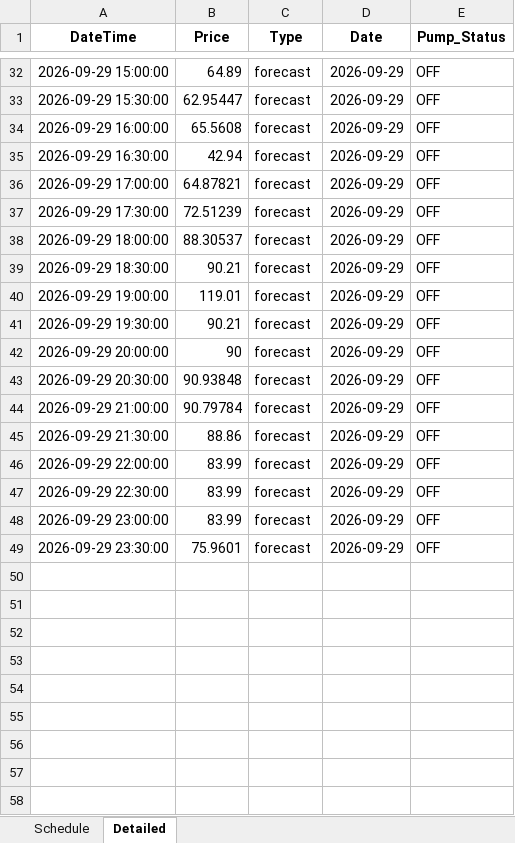
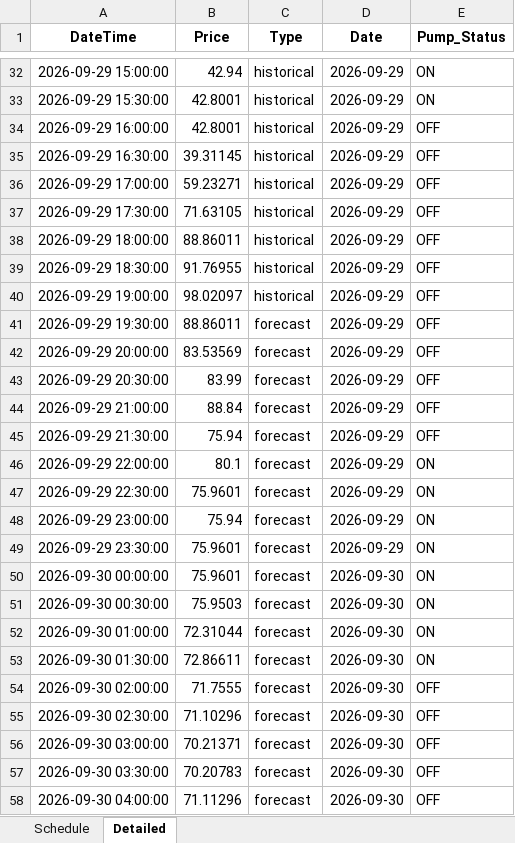
Before and after one commit to bwyLLAP/pump-optimisation-for-SHW, an Excel workbook: data/latest/optimisation_result.xlsx, sheet Detailed, drawn as a sheet; only a part is shown, gaps mark what is left out; values as stored, in another font and other column widths than the file's, no borders; the diff covers the shown part only; the diff names each change by its address in the sheet, - before the commit and + after, or states it on an @@ line.

```diff
--- a/data/latest/optimisation_result.xlsx (sheet Detailed)
+++ b/data/latest/optimisation_result.xlsx (sheet Detailed)
-B32 (Price): 64.89
+B32 (Price): 42.94
-C32:C40 (Type): forecast
+C32:C40 (Type): historical
-E32:E33 (Pump_Status): OFF
+E32:E33 (Pump_Status): ON
-B33 (Price): 62.95447
+B33 (Price): 42.8001
-B34 (Price): 65.5608
+B34 (Price): 42.8001
-B35 (Price): 42.94
+B35 (Price): 39.31145
-B36 (Price): 64.87821
+B36 (Price): 59.23271
-B37 (Price): 72.51239
+B37 (Price): 71.63105
-B38 (Price): 88.30537
+B38 (Price): 88.86011
-B39 (Price): 90.21
+B39 (Price): 91.76955
-B40 (Price): 119.01
+B40 (Price): 98.02097
-B41 (Price): 90.21
+B41 (Price): 88.86011
-B42 (Price): 90
+B42 (Price): 83.53569
-B43 (Price): 90.93848
+B43 (Price): 83.99
-B44 (Price): 90.79784
+B44 (Price): 88.84
-B45 (Price): 88.86
+B45 (Price): 75.94
-B46 (Price): 83.99
+B46 (Price): 80.1
-E46:E49 (Pump_Status): OFF
+E46:E49 (Pump_Status): ON
-B47 (Price): 83.99
+B47 (Price): 75.9601
-B48 (Price): 83.99
+B48 (Price): 75.94
+row 50: 2026-09-30 00:00:00 | 75.9601 | forecast | 2026-09-30 | ON
+row 51: 2026-09-30 00:30:00 | 75.9503 | forecast | 2026-09-30 | ON
+row 52: 2026-09-30 01:00:00 | 72.31044 | forecast | 2026-09-30 | ON
+row 53: 2026-09-30 01:30:00 | 72.86611 | forecast | 2026-09-30 | ON
+row 54: 2026-09-30 02:00:00 | 71.7555 | forecast | 2026-09-30 | OFF
+row 55: 2026-09-30 02:30:00 | 71.10296 | forecast | 2026-09-30 | OFF
+row 56: 2026-09-30 03:00:00 | 70.21371 | forecast | 2026-09-30 | OFF
+row 57: 2026-09-30 03:30:00 | 70.20783 | forecast | 2026-09-30 | OFF
+row 58: 2026-09-30 04:00:00 | 71.11296 | forecast | 2026-09-30 | OFF
```
Also changed, not shown: 39 added rows and 29 edited cells elsewhere in this sheet, sheet Schedule, 4 other files.
